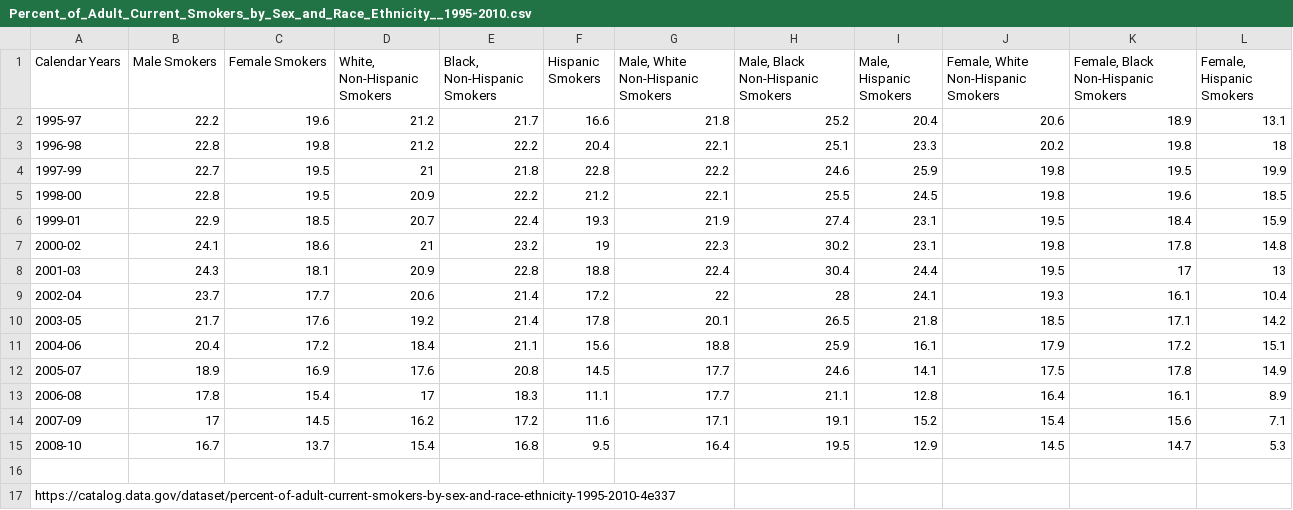
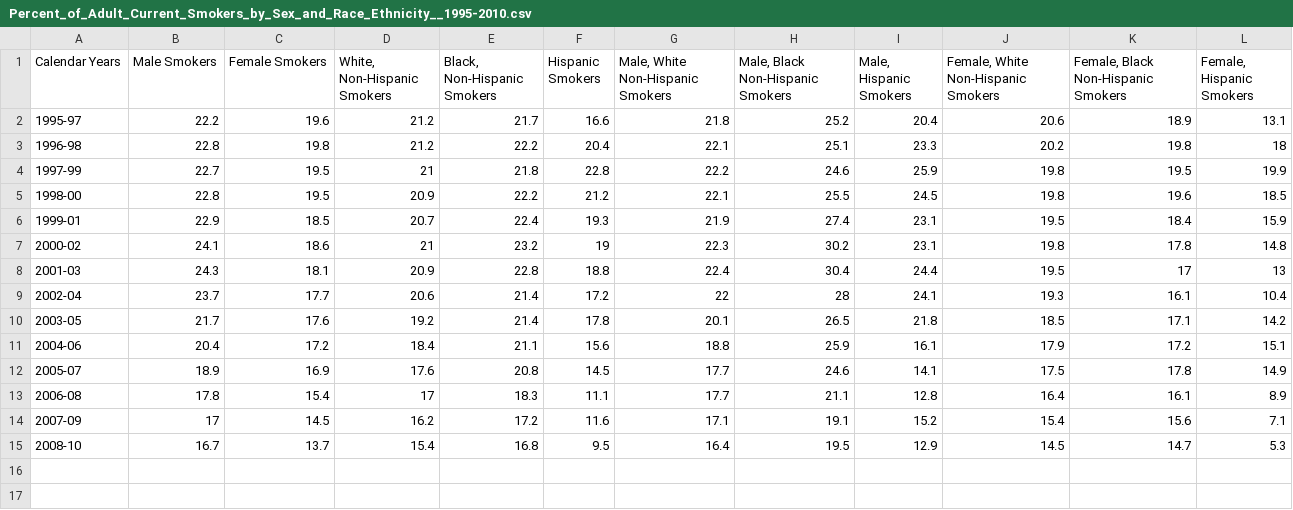
Before and after one commit to gpspake/mis7190-group-project, a CSV file: scripts/Percent_of_Adult_Current_Smokers_by_Sex_and_Race_Ethnicity__1995-2010/Percent_of_Adult_Current_Smokers_by_Sex_and_Race_Ethnicity__1995-2010.csv, drawn as a sheet.

```diff
--- a/scripts/Percent_of_Adult_Current_Smokers_by_Sex_and_Race_Ethnicity__1995-2010/Percent_of_Adult_Current_Smokers_by_Sex_and_Race_Ethnicity__1995-2010.csv
+++ b/scripts/Percent_of_Adult_Current_Smokers_by_Sex_and_Race_Ethnicity__1995-2010/Percent_of_Adult_Current_Smokers_by_Sex_and_Race_Ethnicity__1995-2010.csv
@@ -15,3 +15 @@ Calendar Years,Male Smokers,Female Smokers,"White, Non-Hispanic Smokers","Black,
 2008-10,16.7,13.7,15.4,16.8,9.5,16.4,19.5,12.9,14.5,14.7,5.3
-,,,,,,,,,,,
-https://catalog.data.gov/dataset/percent-of-adult-current-smokers-by-sex-and-race-ethnicity-1995-2010-4e337,,,,,,,,,,,
```
Also changed, not shown: 10 other files.
